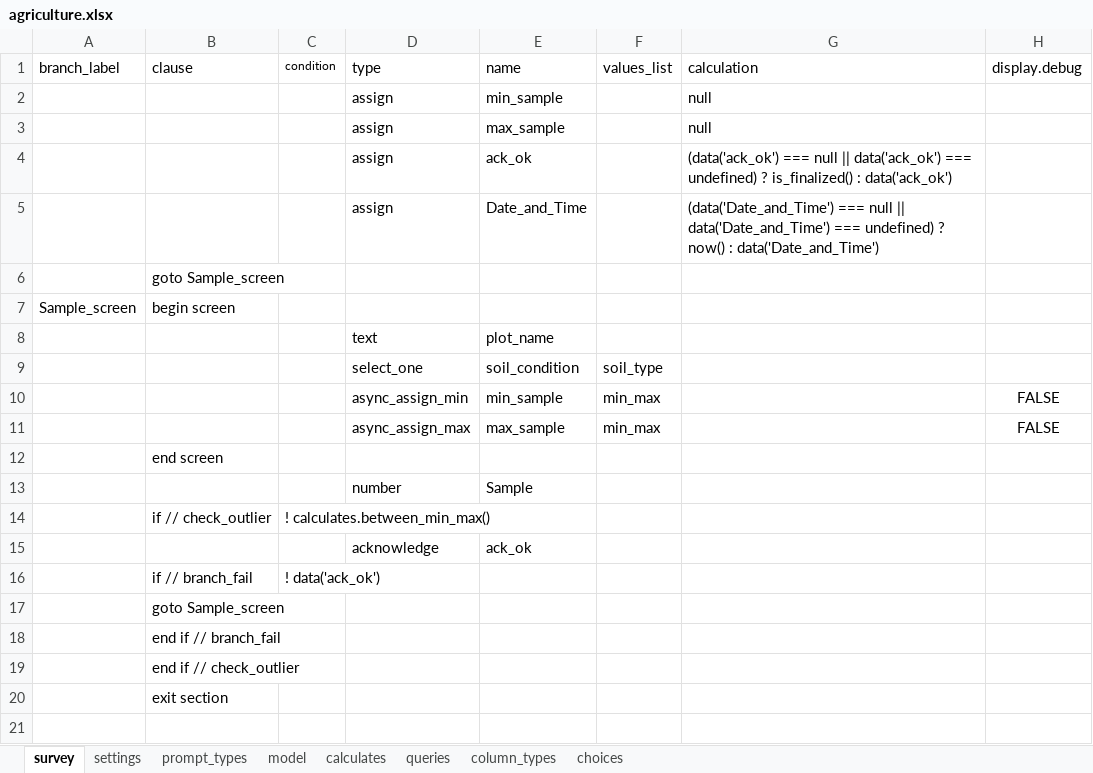
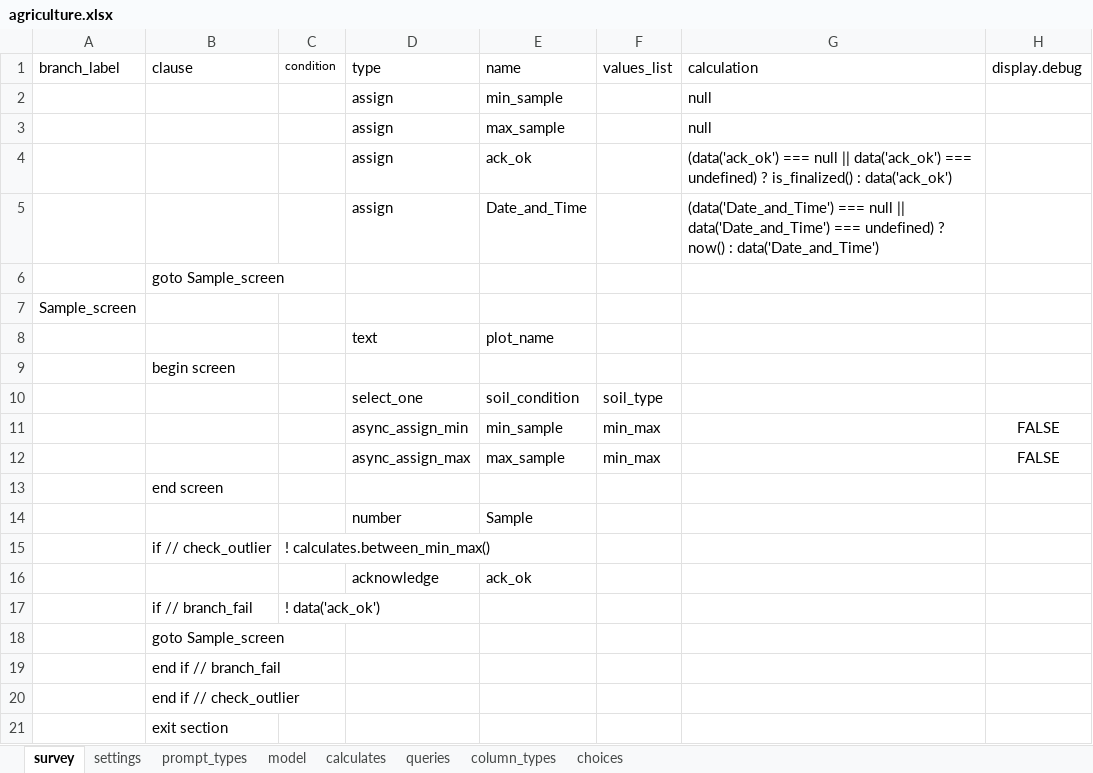
Before and after one commit to odk-x/app-designer, an Excel workbook: app/tables/agriculture/forms/agriculture/agriculture.xlsx, sheet survey, drawn as a sheet; only a part is shown; values as stored, in another font and other column widths than the file's, no borders; rows hold the shown columns only; the diff names each change by its address in the sheet, - before the commit and + after, or states it on an @@ line.

Commit message:
Change to agriculture form

```diff
--- a/app/tables/agriculture/forms/agriculture/agriculture.xlsx (sheet survey)
+++ b/app/tables/agriculture/forms/agriculture/agriculture.xlsx (sheet survey)
-B7 (clause): begin screen
+B7 (clause): (empty)
+row 9:  | begin screen
```
Also changed, not shown: 1 other file.
